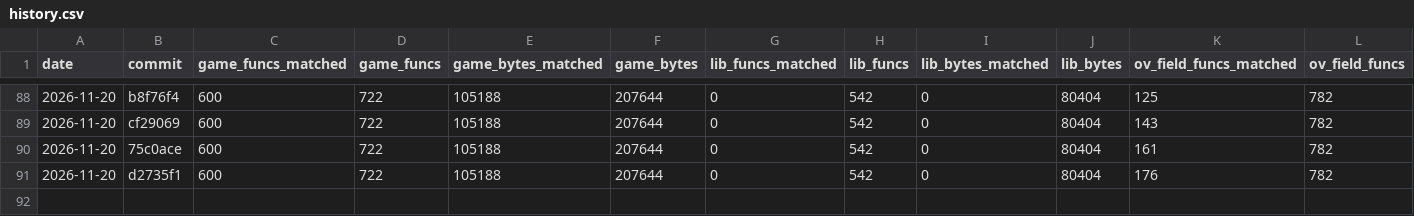
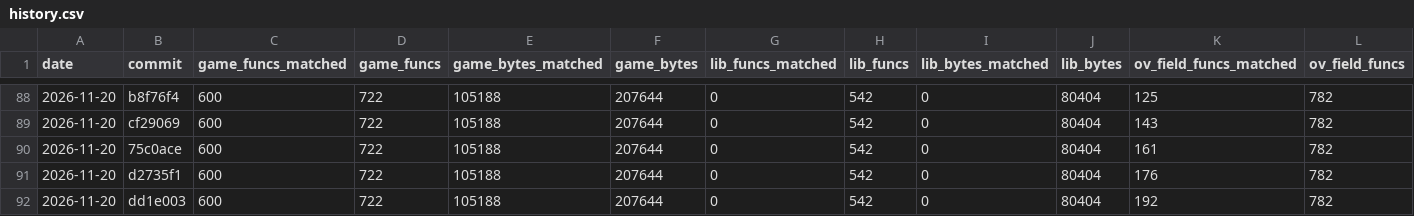
Before and after one commit to TheSaltsmith69/chronocross_decomp, a CSV file: progress/history.csv, drawn as a sheet; only a part is shown, gaps mark what is left out; rows hold the shown columns only; the diff names each change by its address in the sheet, - before the commit and + after, or states it on an @@ line.

Commit message:
Update progress snapshot

```diff
--- a/progress/history.csv
+++ b/progress/history.csv
+row 92: 2026-11-20 | dd1e003 | 600 | 722 | 105188 | 207644 | 0 | 542 | 0 | 80404 | 192 | 782
```
Also changed, not shown: progress/files.csv.
